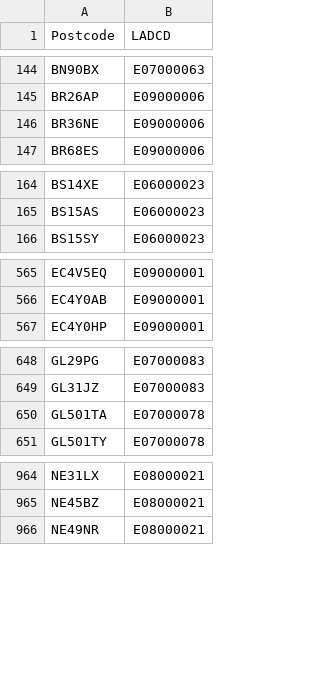
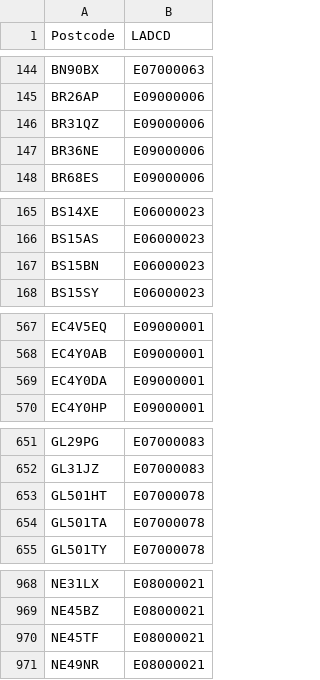
Before and after one commit to open-innovations/true-north, a CSV file: working/b-corp/postcodes.csv, drawn as a sheet; only a part is shown, gaps mark what is left out; the diff covers the shown part only.

```diff
--- a/working/b-corp/postcodes.csv
+++ b/working/b-corp/postcodes.csv
@@ -145,2 +145,3 @@ BN90BX,E07000063
 BR26AP,E09000006
+BR31QZ,E09000006
 BR36NE,E09000006
@@ -165,2 +166,3 @@ BS14XE,E06000023
 BS15AS,E06000023
+BS15BN,E06000023
 BS15SY,E06000023
@@ -566,2 +568,3 @@ EC4V5EQ,E09000001
 EC4Y0AB,E09000001
+EC4Y0DA,E09000001
 EC4Y0HP,E09000001
@@ -649,2 +652,3 @@ GL29PG,E07000083
 GL31JZ,E07000083
+GL501HT,E07000078
 GL501TA,E07000078
@@ -965,2 +969,3 @@ NE31LX,E08000021
 NE45BZ,E08000021
+NE45TF,E08000021
 NE49NR,E08000021
```
Also changed, not shown: 6 added rows elsewhere in this file, src/themes/true-north/_data/bcorp_by_la.csv, 5 other files.
